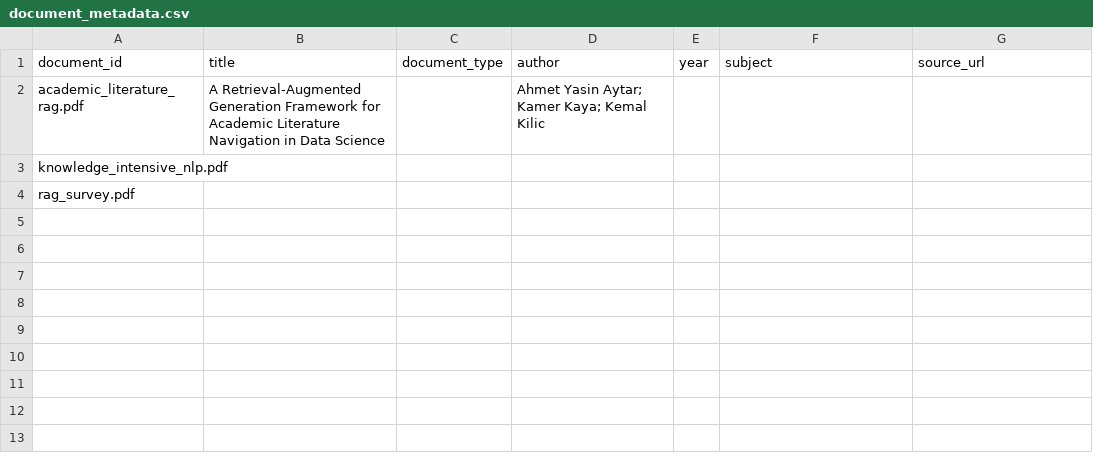
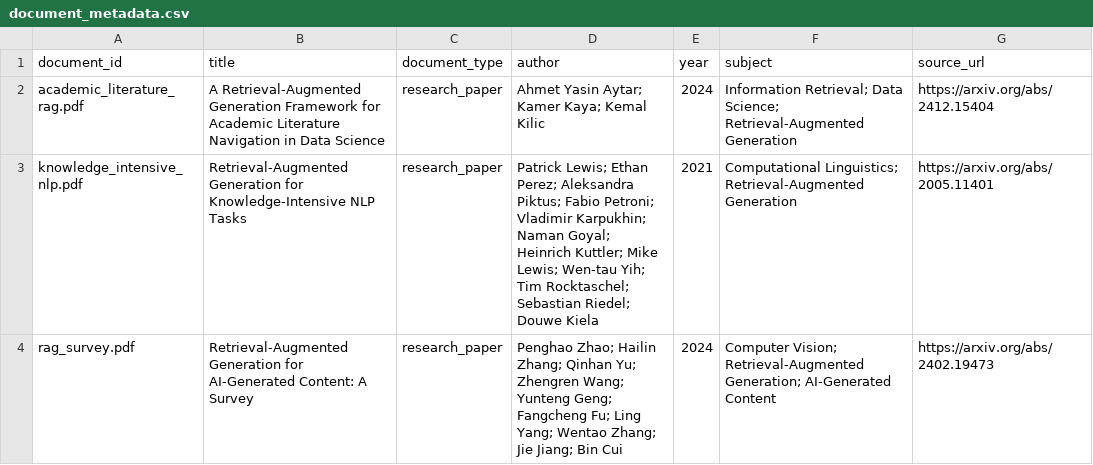
Before and after one commit to kalviumcommunity/S68-0926-TEAM04-Python-University_Library_Research_Assistant, a CSV file: data/document_metadata.csv, drawn as a sheet.

```diff
--- a/data/document_metadata.csv
+++ b/data/document_metadata.csv
@@ -1,4 +1,4 @@
 document_id,title,document_type,author,year,subject,source_url
-academic_literature_rag.pdf,"A Retrieval-Augmented Generation Framework for Academic Literature Navigation in Data Science",,Ahmet Yasin Aytar; Kamer Kaya; Kemal Kilic,,,
-knowledge_intensive_nlp.pdf,,,,,,
-rag_survey.pdf,,,,,,
+academic_literature_rag.pdf,"A Retrieval-Augmented Generation Framework for Academic Literature Navigation in Data Science",research_paper,"Ahmet Yasin Aytar; Kamer Kaya; Kemal Kilic",2024,Information Retrieval; Data Science; Retrieval-Augmented Generation,https://arxiv.org/abs/2412.15404
+knowledge_intensive_nlp.pdf,"Retrieval-Augmented Generation for Knowledge-Intensive NLP Tasks",research_paper,"Patrick Lewis; Ethan Perez; Aleksandra Piktus; Fabio Petroni; Vladimir Karpukhin; Naman Goyal; Heinrich Kuttler; Mike Lewis; Wen-tau Yih; Tim Rocktaschel; Sebastian Riedel; Douwe Kiela",2021,Computational Linguistics; Retrieval-Augmented Generation,https://arxiv.org/abs/2005.11401
+rag_survey.pdf,"Retrieval-Augmented Generation for AI-Generated Content: A Survey",research_paper,"Penghao Zhao; Hailin Zhang; Qinhan Yu; Zhengren Wang; Yunteng Geng; Fangcheng Fu; Ling Yang; Wentao Zhang; Jie Jiang; Bin Cui",2024,Computer Vision; Retrieval-Augmented Generation; AI-Generated Content,https://arxiv.org/abs/2402.19473
```
Also changed, not shown: 3 other files.
